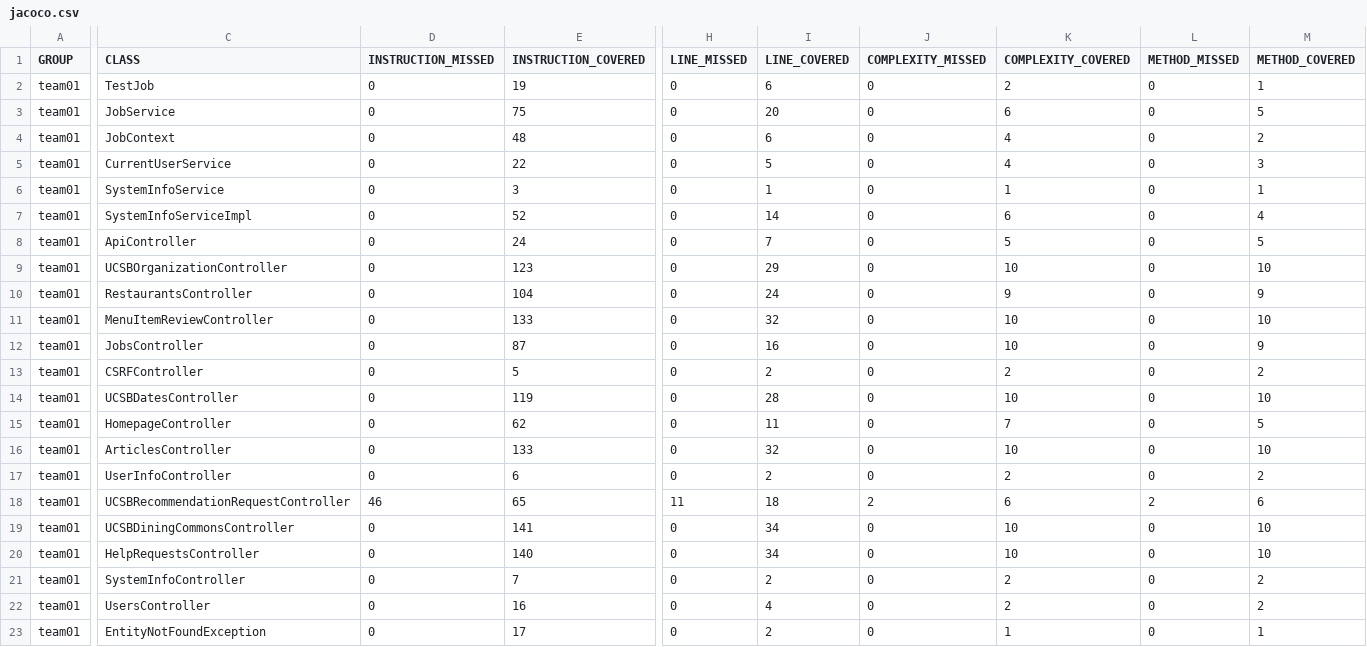
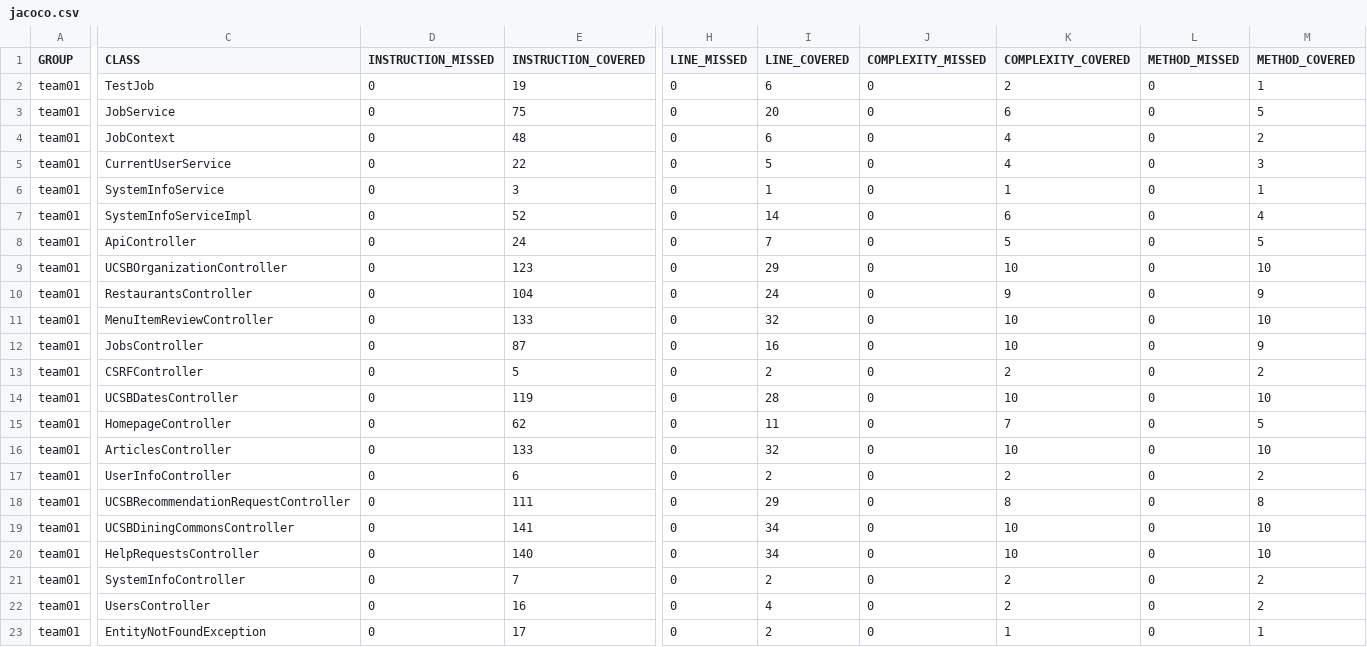
Before and after one commit to ucsb-cs156-f25/team01-f25-08, a CSV file: prs/68/jacoco/jacoco.csv, drawn as a sheet; only a part is shown, gaps mark what is left out; the diff names each change by its address in the sheet, - before the commit and + after, or states it on an @@ line.

```diff
--- a/prs/68/jacoco/jacoco.csv
+++ b/prs/68/jacoco/jacoco.csv
-D18 (INSTRUCTION_MISSED): 46
+D18 (INSTRUCTION_MISSED): 0
-E18 (INSTRUCTION_COVERED): 65
+E18 (INSTRUCTION_COVERED): 111
-H18 (LINE_MISSED): 11
+H18 (LINE_MISSED): 0
-I18 (LINE_COVERED): 18
+I18 (LINE_COVERED): 29
-J18 (COMPLEXITY_MISSED): 2
+J18 (COMPLEXITY_MISSED): 0
-K18 (COMPLEXITY_COVERED): 6
+K18 (COMPLEXITY_COVERED): 8
-L18 (METHOD_MISSED): 2
+L18 (METHOD_MISSED): 0
-M18 (METHOD_COVERED): 6
+M18 (METHOD_COVERED): 8
```
Also changed, not shown: 7 other files.
